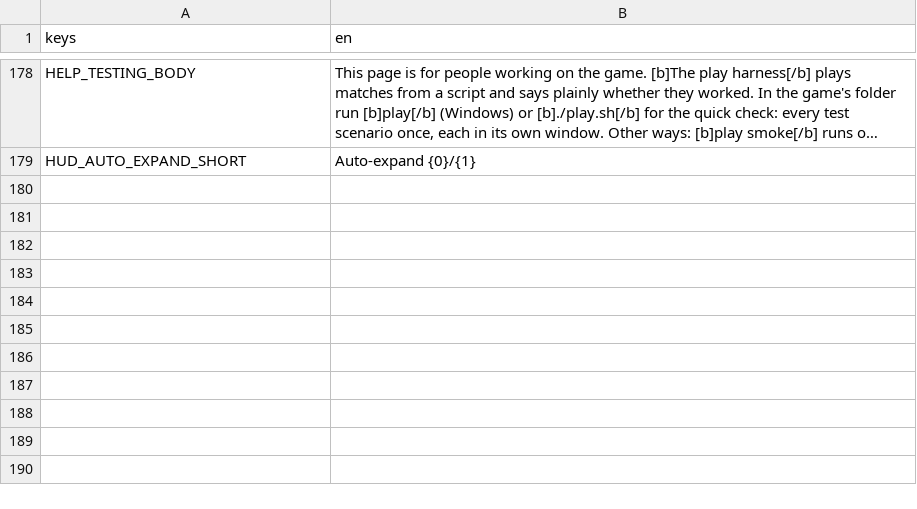
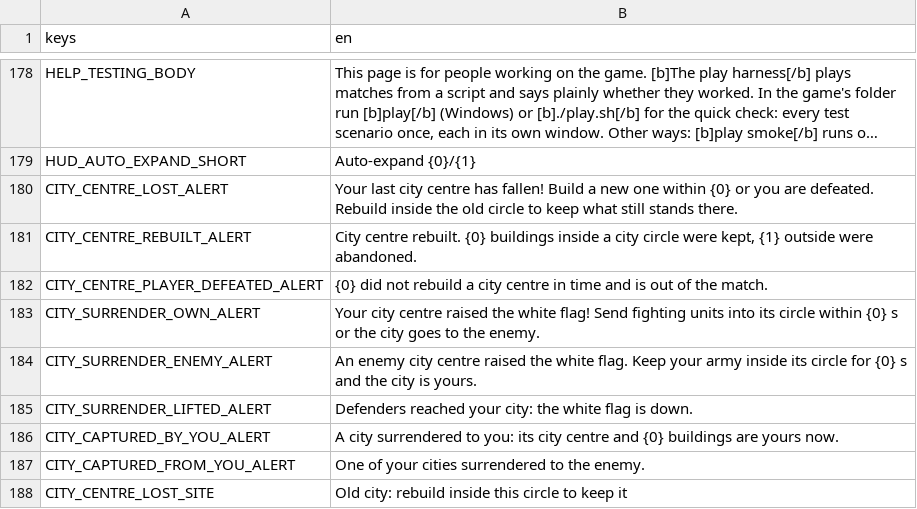
Before and after one commit to cwbhood/godot-open-rts, a CSV file: assets/translations/guide.csv, drawn as a sheet; only a part is shown, gaps mark what is left out; long unchanged cells end in …; the diff covers the shown part only; the diff names each change by its address in the sheet, - before the commit and + after, or states it on an @@ line.

```diff
--- a/assets/translations/guide.csv
+++ b/assets/translations/guide.csv
+row 180: CITY_CENTRE_LOST_ALERT | Your last city centre has fallen! Build a new one within {0} or you are defeated. Rebuild inside the old circle to keep what still stands there.
+row 181: CITY_CENTRE_REBUILT_ALERT | City centre rebuilt. {0} buildings inside a city circle were kept, {1} outside were abandoned.
+row 182: CITY_CENTRE_PLAYER_DEFEATED_ALERT | {0} did not rebuild a city centre in time and is out of the match.
+row 183: CITY_SURRENDER_OWN_ALERT | Your city centre raised the white flag! Send fighting units into its circle within {0} s or the city goes to the enemy.
+row 184: CITY_SURRENDER_ENEMY_ALERT | An enemy city centre raised the white flag. Keep your army inside its circle for {0} s and the city is yours.
+row 185: CITY_SURRENDER_LIFTED_ALERT | Defenders reached your city: the white flag is down.
+row 186: CITY_CAPTURED_BY_YOU_ALERT | A city surrendered to you: its city centre and {0} buildings are yours now.
+row 187: CITY_CAPTURED_FROM_YOU_ALERT | One of your cities surrendered to the enemy.
+row 188: CITY_CENTRE_LOST_SITE | Old city: rebuild inside this circle to keep it
```
Also changed, not shown: 8 added rows and 1 edited cell elsewhere in this file, 23 other files.
